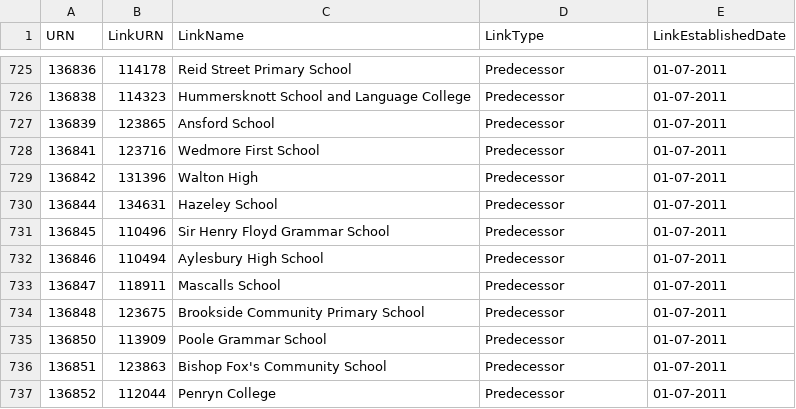
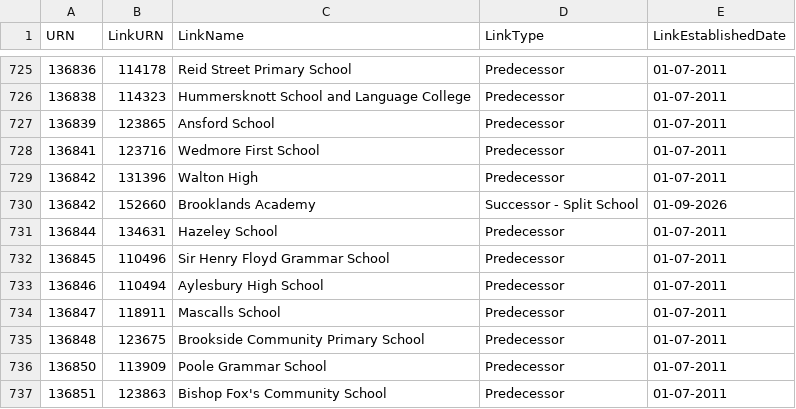
Before and after one commit to RogerHowellDfE/gias-data, a CSV file: data/links_edubaseallacademiesandfree.csv, drawn as a sheet; only a part is shown, gaps mark what is left out; the shorter side is filled out with more unchanged rows.

```diff
--- a/data/links_edubaseallacademiesandfree.csv
+++ b/data/links_edubaseallacademiesandfree.csv
@@ -729,2 +729,3 @@
 136842,131396,"Walton High","Predecessor","01-07-2011"
+136842,152660,"Brooklands Academy","Successor - Split School","01-09-2026"
 136844,134631,"Hazeley School","Predecessor","01-07-2011"
```
Also changed, not shown: data/links_edubaseallstatefunded.csv, 3 other files.
